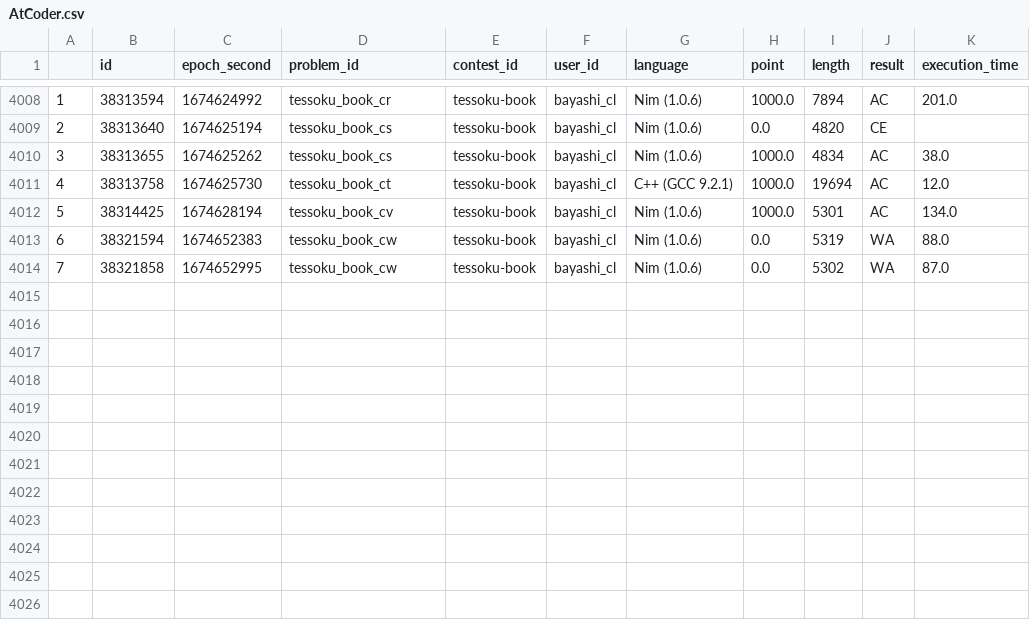
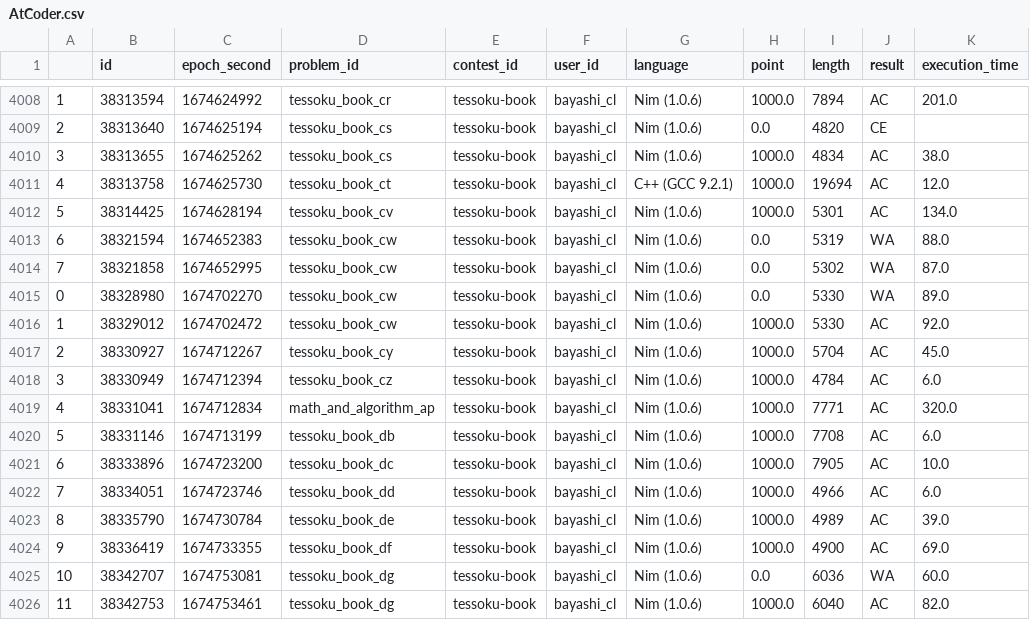
Before and after one commit to bayashi-cl/procon-submission, a CSV file: data/AtCoder.csv, drawn as a sheet; only a part is shown, gaps mark what is left out.

Commit message:
update Atcoder.csv

```diff
--- a/data/AtCoder.csv
+++ b/data/AtCoder.csv
@@ -4014 +4014,13 @@
 7,38321858,1674652995,tessoku_book_cw,tessoku-book,bayashi_cl,Nim (1.0.6),0.0,5302,WA,87.0
+0,38328980,1674702270,tessoku_book_cw,tessoku-book,bayashi_cl,Nim (1.0.6),0.0,5330,WA,89.0
+1,38329012,1674702472,tessoku_book_cw,tessoku-book,bayashi_cl,Nim (1.0.6),1000.0,5330,AC,92.0
+2,38330927,1674712267,tessoku_book_cy,tessoku-book,bayashi_cl,Nim (1.0.6),1000.0,5704,AC,45.0
+3,38330949,1674712394,tessoku_book_cz,tessoku-book,bayashi_cl,Nim (1.0.6),1000.0,4784,AC,6.0
+4,38331041,1674712834,math_and_algorithm_ap,tessoku-book,bayashi_cl,Nim (1.0.6),1000.0,7771,AC,320.0
+5,38331146,1674713199,tessoku_book_db,tessoku-book,bayashi_cl,Nim (1.0.6),1000.0,7708,AC,6.0
+6,38333896,1674723200,tessoku_book_dc,tessoku-book,bayashi_cl,Nim (1.0.6),1000.0,7905,AC,10.0
+7,38334051,1674723746,tessoku_book_dd,tessoku-book,bayashi_cl,Nim (1.0.6),1000.0,4966,AC,6.0
+8,38335790,1674730784,tessoku_book_de,tessoku-book,bayashi_cl,Nim (1.0.6),1000.0,4989,AC,39.0
+9,38336419,1674733355,tessoku_book_df,tessoku-book,bayashi_cl,Nim (1.0.6),1000.0,4900,AC,69.0
+10,38342707,1674753081,tessoku_book_dg,tessoku-book,bayashi_cl,Nim (1.0.6),0.0,6036,WA,60.0
+11,38342753,1674753461,tessoku_book_dg,tessoku-book,bayashi_cl,Nim (1.0.6),1000.0,6040,AC,82.0
```
